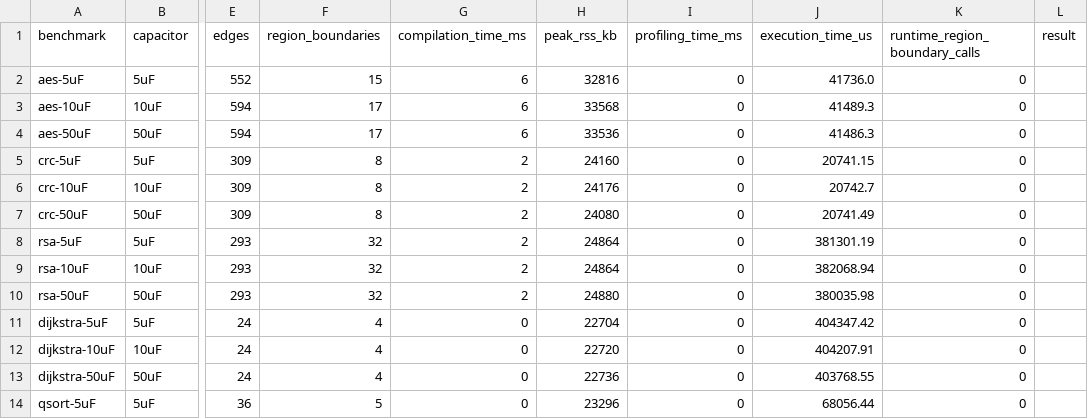
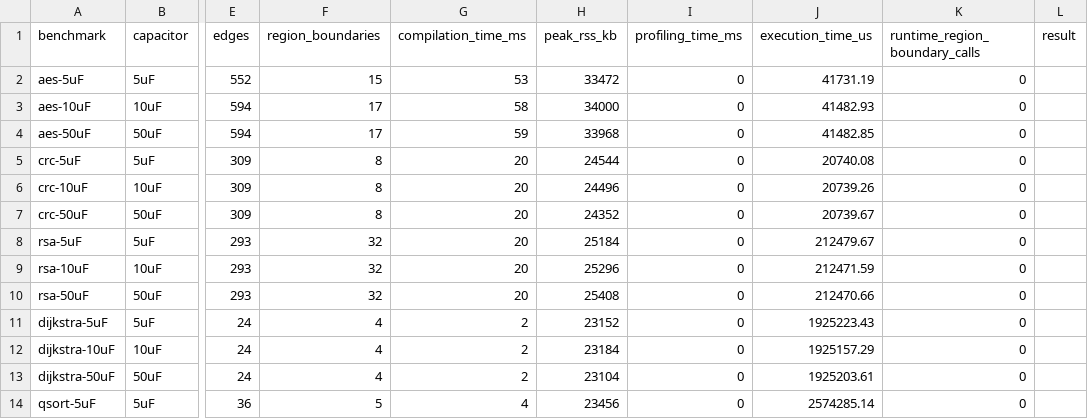
Before and after one commit to byeongjee/bao, a CSV file: results/rockclimb.csv, drawn as a sheet; only a part is shown, gaps mark what is left out; the diff covers the shown part only; the diff names each change by its address in the sheet, - before the commit and + after, or states it on an @@ line.

```diff
--- a/results/rockclimb.csv
+++ b/results/rockclimb.csv
-G2 (compilation_time_ms): 6
+G2 (compilation_time_ms): 53
-H2 (peak_rss_kb): 32816
+H2 (peak_rss_kb): 33472
-J2 (execution_time_us): 41736.0
+J2 (execution_time_us): 41731.19
-G3 (compilation_time_ms): 6
+G3 (compilation_time_ms): 58
-H3 (peak_rss_kb): 33568
+H3 (peak_rss_kb): 34000
-J3 (execution_time_us): 41489.3
+J3 (execution_time_us): 41482.93
-G4 (compilation_time_ms): 6
+G4 (compilation_time_ms): 59
-H4 (peak_rss_kb): 33536
+H4 (peak_rss_kb): 33968
-J4 (execution_time_us): 41486.3
+J4 (execution_time_us): 41482.85
-G5:G10 (compilation_time_ms): 2
+G5:G10 (compilation_time_ms): 20
-H5 (peak_rss_kb): 24160
+H5 (peak_rss_kb): 24544
-J5 (execution_time_us): 20741.15
+J5 (execution_time_us): 20740.08
-H6 (peak_rss_kb): 24176
+H6 (peak_rss_kb): 24496
-J6 (execution_time_us): 20742.7
+J6 (execution_time_us): 20739.26
-H7 (peak_rss_kb): 24080
+H7 (peak_rss_kb): 24352
-J7 (execution_time_us): 20741.49
+J7 (execution_time_us): 20739.67
-H8 (peak_rss_kb): 24864
+H8 (peak_rss_kb): 25184
-J8 (execution_time_us): 381301.19
+J8 (execution_time_us): 212479.67
-H9 (peak_rss_kb): 24864
+H9 (peak_rss_kb): 25296
-J9 (execution_time_us): 382068.94
+J9 (execution_time_us): 212471.59
-H10 (peak_rss_kb): 24880
+H10 (peak_rss_kb): 25408
-J10 (execution_time_us): 380035.98
+J10 (execution_time_us): 212470.66
-G11:G13 (compilation_time_ms): 0
+G11:G13 (compilation_time_ms): 2
-H11 (peak_rss_kb): 22704
+H11 (peak_rss_kb): 23152
-J11 (execution_time_us): 404347.42
+J11 (execution_time_us): 1925223.43
-H12 (peak_rss_kb): 22720
+H12 (peak_rss_kb): 23184
-J12 (execution_time_us): 404207.91
+J12 (execution_time_us): 1925157.29
-H13 (peak_rss_kb): 22736
+H13 (peak_rss_kb): 23104
-J13 (execution_time_us): 403768.55
+J13 (execution_time_us): 1925203.61
-G14 (compilation_time_ms): 0
+G14 (compilation_time_ms): 4
-H14 (peak_rss_kb): 23296
+H14 (peak_rss_kb): 23456
-J14 (execution_time_us): 68056.44
+J14 (execution_time_us): 2574285.14
```
Also changed, not shown: 74 edited cells elsewhere in this file, results/rockclimb_debug.csv, results/schematic.csv, 12 other files.
